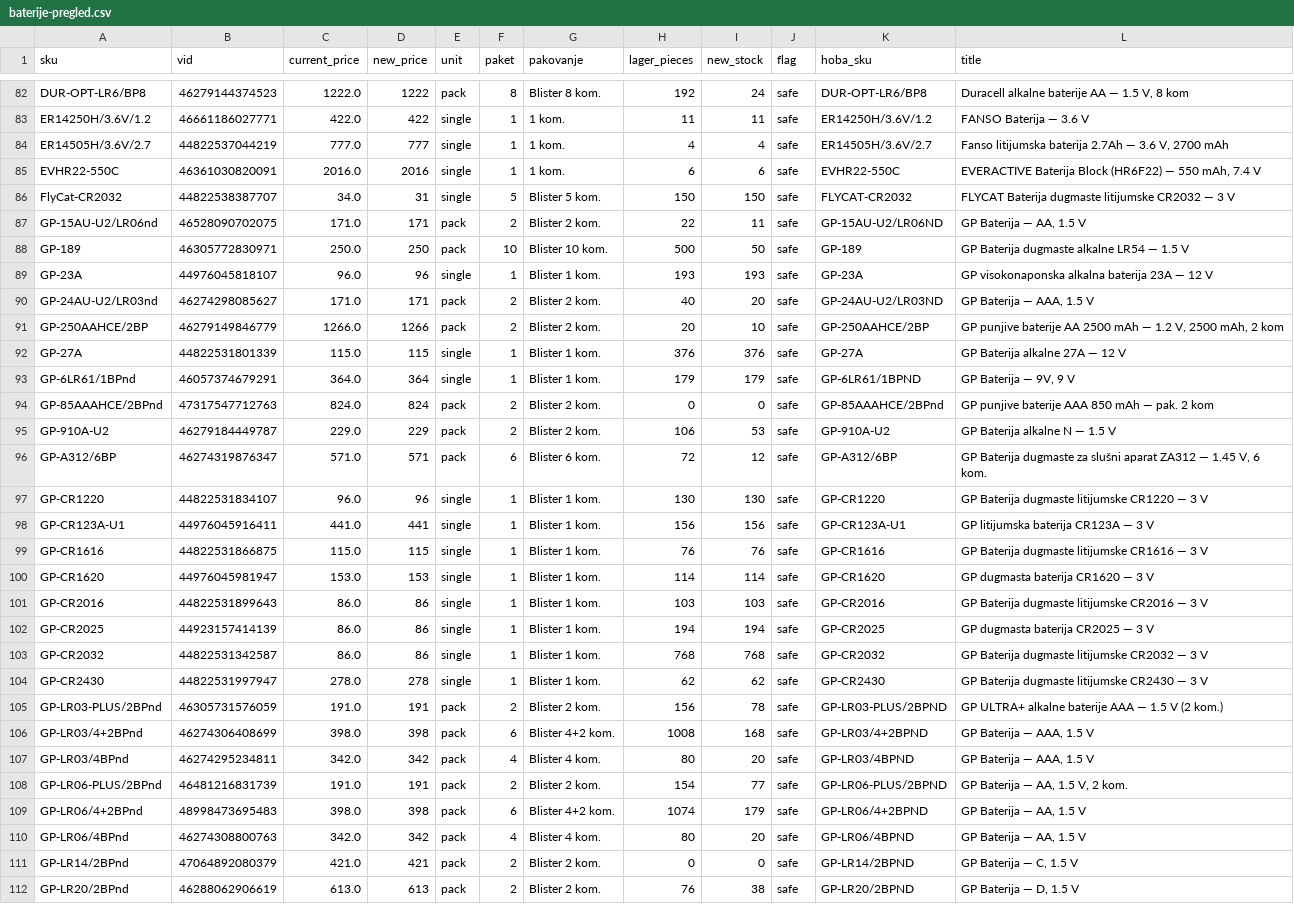
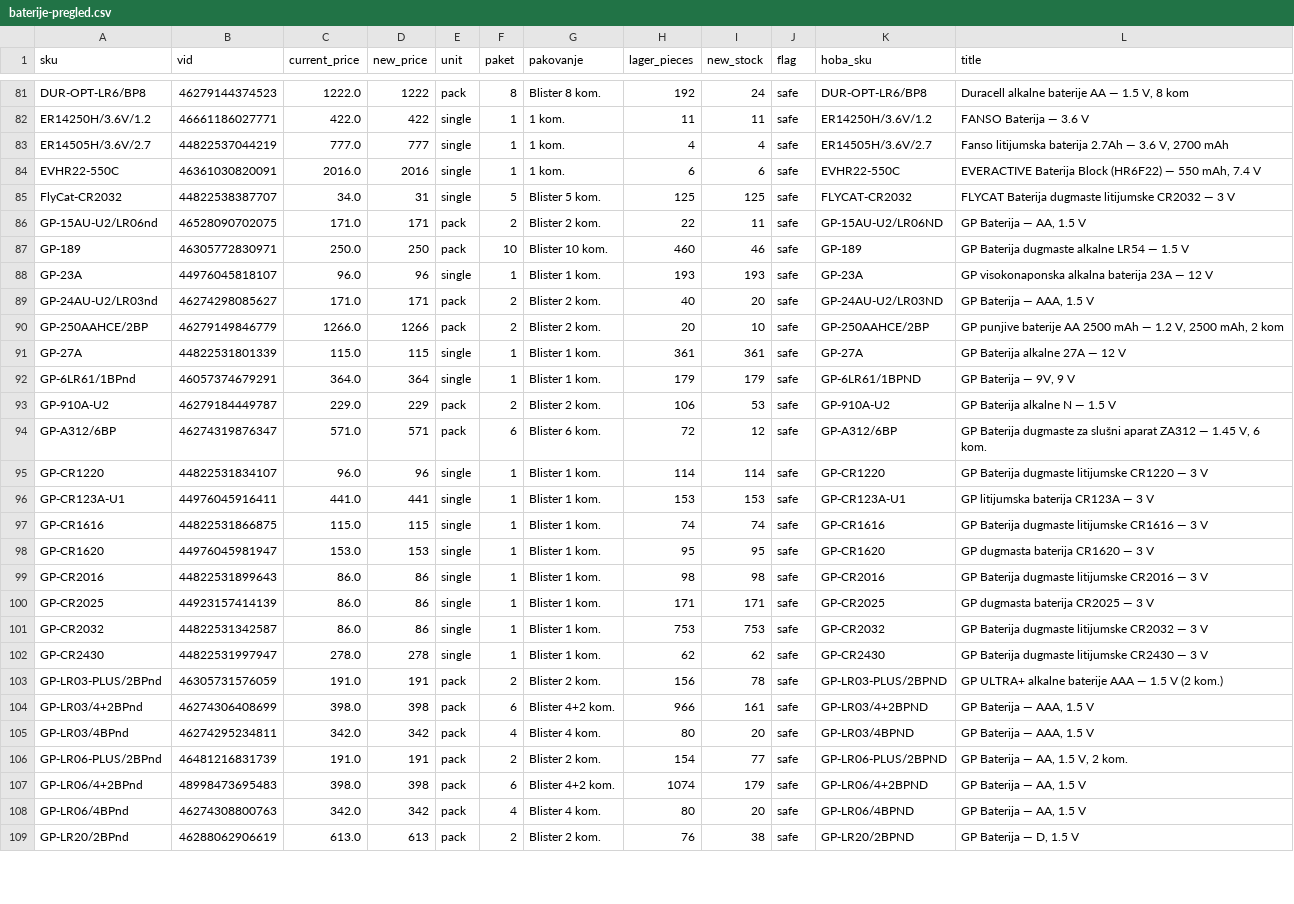
Before and after one commit to 81sajo-sketch/hoba-elementa-mirror, a CSV file: baterije-pregled.csv, drawn as a sheet; only a part is shown, gaps mark what is left out; the diff covers the shown part only.

```diff
--- a/baterije-pregled.csv
+++ b/baterije-pregled.csv
@@ -85,5 +84,5 @@ ER14505H/3.6V/2.7,44822537044219,777.0,777,single,1,1 kom.,4,4,safe,ER14505H/3.6
 EVHR22-550C,46361030820091,2016.0,2016,single,1,1 kom.,6,6,safe,EVHR22-550C,"EVERACTIVE Baterija Block (HR6F22) — 550 mAh, 7.4 V"
-FlyCat-CR2032,44822538387707,34.0,31,single,5,Blister 5 kom.,150,150,safe,FLYCAT-CR2032,FLYCAT Baterija dugmaste litijumske CR2032 — 3 V
+FlyCat-CR2032,44822538387707,34.0,31,single,5,Blister 5 kom.,125,125,safe,FLYCAT-CR2032,FLYCAT Baterija dugmaste litijumske CR2032 — 3 V
 GP-15AU-U2/LR06nd,46528090702075,171.0,171,pack,2,Blister 2 kom.,22,11,safe,GP-15AU-U2/LR06ND,"GP Baterija — AA, 1.5 V"
-GP-189,46305772830971,250.0,250,pack,10,Blister 10 kom.,500,50,safe,GP-189,GP Baterija dugmaste alkalne LR54 — 1.5 V
+GP-189,46305772830971,250.0,250,pack,10,Blister 10 kom.,460,46,safe,GP-189,GP Baterija dugmaste alkalne LR54 — 1.5 V
 GP-23A,44976045818107,96.0,96,single,1,Blister 1 kom.,193,193,safe,GP-23A,GP visokonaponska alkalna baterija 23A — 12 V
@@ -91,17 +90,16 @@ GP-24AU-U2/LR03nd,46274298085627,171.0,171,pack,2,Blister 2 kom.,40,20,safe,GP-2
 GP-250AAHCE/2BP,46279149846779,1266.0,1266,pack,2,Blister 2 kom.,20,10,safe,GP-250AAHCE/2BP,"GP punjive baterije AA 2500 mAh — 1.2 V, 2500 mAh, 2 kom"
-GP-27A,44822531801339,115.0,115,single,1,Blister 1 kom.,376,376,safe,GP-27A,GP Baterija alkalne 27A — 12 V
+GP-27A,44822531801339,115.0,115,single,1,Blister 1 kom.,361,361,safe,GP-27A,GP Baterija alkalne 27A — 12 V
 GP-6LR61/1BPnd,46057374679291,364.0,364,single,1,Blister 1 kom.,179,179,safe,GP-6LR61/1BPND,"GP Baterija — 9V, 9 V"
-GP-85AAAHCE/2BPnd,47317547712763,824.0,824,pack,2,Blister 2 kom.,0,0,safe,GP-85AAAHCE/2BPnd,GP punjive baterije AAA 850 mAh — pak. 2 kom
 GP-910A-U2,46279184449787,229.0,229,pack,2,Blister 2 kom.,106,53,safe,GP-910A-U2,GP Baterija alkalne N — 1.5 V
 GP-A312/6BP,46274319876347,571.0,571,pack,6,Blister 6 kom.,72,12,safe,GP-A312/6BP,"GP Baterija dugmaste za slušni aparat ZA312 — 1.45 V, 6 kom."
-GP-CR1220,44822531834107,96.0,96,single,1,Blister 1 kom.,130,130,safe,GP-CR1220,GP Baterija dugmaste litijumske CR1220 — 3 V
-GP-CR123A-U1,44976045916411,441.0,441,single,1,Blister 1 kom.,156,156,safe,GP-CR123A-U1,GP litijumska baterija CR123A — 3 V
-GP-CR1616,44822531866875,115.0,115,single,1,Blister 1 kom.,76,76,safe,GP-CR1616,GP Baterija dugmaste litijumske CR1616 — 3 V
-GP-CR1620,44976045981947,153.0,153,single,1,Blister 1 kom.,114,114,safe,GP-CR1620,GP dugmasta baterija CR1620 — 3 V
-GP-CR2016,44822531899643,86.0,86,single,1,Blister 1 kom.,103,103,safe,GP-CR2016,GP Baterija dugmaste litijumske CR2016 — 3 V
-GP-CR2025,44923157414139,86.0,86,single,1,Blister 1 kom.,194,194,safe,GP-CR2025,GP dugmasta baterija CR2025 — 3 V
-GP-CR2032,44822531342587,86.0,86,single,1,Blister 1 kom.,768,768,safe,GP-CR2032,GP Baterija dugmaste litijumske CR2032 — 3 V
+GP-CR1220,44822531834107,96.0,96,single,1,Blister 1 kom.,114,114,safe,GP-CR1220,GP Baterija dugmaste litijumske CR1220 — 3 V
+GP-CR123A-U1,44976045916411,441.0,441,single,1,Blister 1 kom.,153,153,safe,GP-CR123A-U1,GP litijumska baterija CR123A — 3 V
+GP-CR1616,44822531866875,115.0,115,single,1,Blister 1 kom.,74,74,safe,GP-CR1616,GP Baterija dugmaste litijumske CR1616 — 3 V
+GP-CR1620,44976045981947,153.0,153,single,1,Blister 1 kom.,95,95,safe,GP-CR1620,GP dugmasta baterija CR1620 — 3 V
+GP-CR2016,44822531899643,86.0,86,single,1,Blister 1 kom.,98,98,safe,GP-CR2016,GP Baterija dugmaste litijumske CR2016 — 3 V
+GP-CR2025,44923157414139,86.0,86,single,1,Blister 1 kom.,171,171,safe,GP-CR2025,GP dugmasta baterija CR2025 — 3 V
+GP-CR2032,44822531342587,86.0,86,single,1,Blister 1 kom.,753,753,safe,GP-CR2032,GP Baterija dugmaste litijumske CR2032 — 3 V
 GP-CR2430,44822531997947,278.0,278,single,1,Blister 1 kom.,62,62,safe,GP-CR2430,GP Baterija dugmaste litijumske CR2430 — 3 V
 GP-LR03-PLUS/2BPnd,46305731576059,191.0,191,pack,2,Blister 2 kom.,156,78,safe,GP-LR03-PLUS/2BPND,GP ULTRA+ alkalne baterije AAA — 1.5 V (2 kom.)
-GP-LR03/4+2BPnd,46274306408699,398.0,398,pack,6,Blister 4+2 kom.,1008,168,safe,GP-LR03/4+2BPND,"GP Baterija — AAA, 1.5 V"
+GP-LR03/4+2BPnd,46274306408699,398.0,398,pack,6,Blister 4+2 kom.,966,161,safe,GP-LR03/4+2BPND,"GP Baterija — AAA, 1.5 V"
 GP-LR03/4BPnd,46274295234811,342.0,342,pack,4,Blister 4 kom.,80,20,safe,GP-LR03/4BPND,"GP Baterija — AAA, 1.5 V"
@@ -110,3 +108,2 @@ GP-LR06/4+2BPnd,48998473695483,398.0,398,pack,6,Blister 4+2 kom.,1074,179,safe,G
 GP-LR06/4BPnd,46274308800763,342.0,342,pack,4,Blister 4 kom.,80,20,safe,GP-LR06/4BPND,"GP Baterija — AA, 1.5 V"
-GP-LR14/2BPnd,47064892080379,421.0,421,pack,2,Blister 2 kom.,0,0,safe,GP-LR14/2BPND,"GP Baterija — C, 1.5 V"
 GP-LR20/2BPnd,46288062906619,613.0,613,pack,2,Blister 2 kom.,76,38,safe,GP-LR20/2BPND,"GP Baterija — D, 1.5 V"
```
Also changed, not shown: 2 removed rows and 122 edited cells elsewhere in this file, 2 other files.
